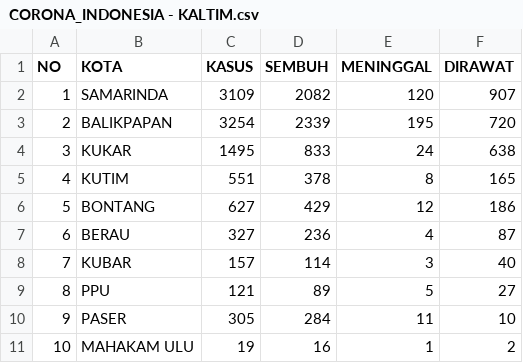
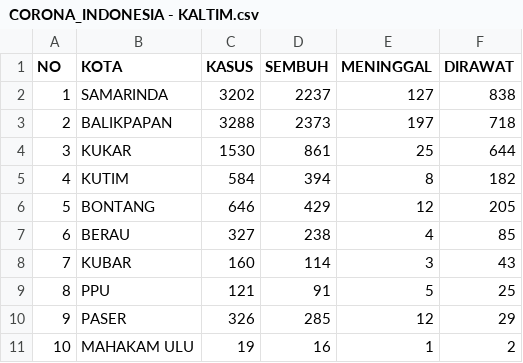
Before and after one commit to medianakbar/covid19kaltim, a CSV file: KALTIM/CORONA_INDONESIA - KALTIM.csv, drawn as a sheet.

```diff
--- a/KALTIM/CORONA_INDONESIA - KALTIM.csv
+++ b/KALTIM/CORONA_INDONESIA - KALTIM.csv
@@ -1,11 +1,11 @@
 NO,KOTA,KASUS,SEMBUH,MENINGGAL,DIRAWAT
-1,SAMARINDA,3109,2082,120,907
-2,BALIKPAPAN,3254,2339,195,720
-3,KUKAR,1495,833,24,638
-4,KUTIM,551,378,8,165
-5,BONTANG,627,429,12,186
-6,BERAU,327,236,4,87
-7,KUBAR,157,114,3,40
-8,PPU,121,89,5,27
-9,PASER,305,284,11,10
+1,SAMARINDA,3202,2237,127,838
+2,BALIKPAPAN,3288,2373,197,718
+3,KUKAR,1530,861,25,644
+4,KUTIM,584,394,8,182
+5,BONTANG,646,429,12,205
+6,BERAU,327,238,4,85
+7,KUBAR,160,114,3,43
+8,PPU,121,91,5,25
+9,PASER,326,285,12,29
 10,MAHAKAM ULU,19,16,1,2
```
Also changed, not shown: KALTIM/CORONA_INDONESIA - DATAFIN.csv, KALTIM/CORONA_INDONESIA - HEATMAP_KALTIM.csv, 3 other files.
